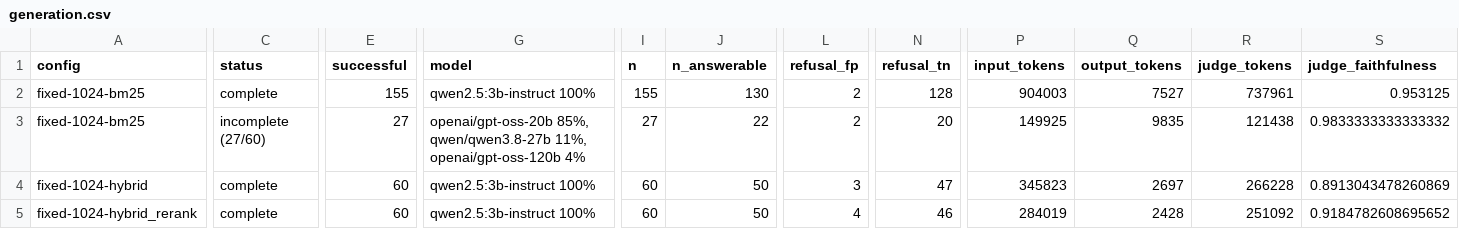
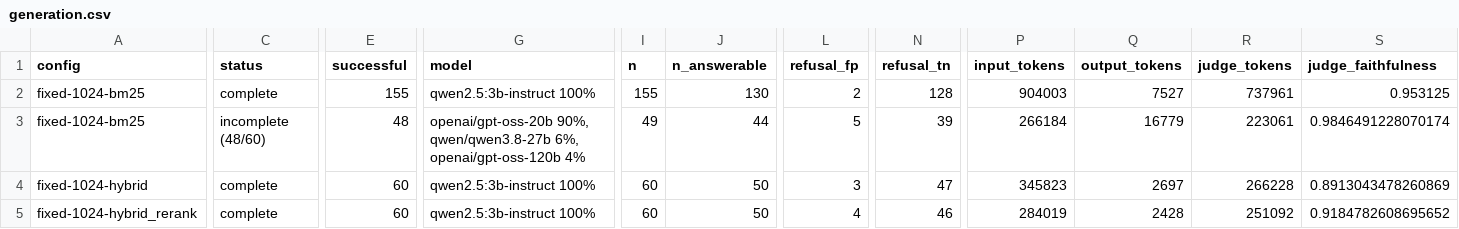
Before and after one commit to srini2k03/rbi-circulars-rag, a CSV file: results/generation.csv, drawn as a sheet; only a part is shown, gaps mark what is left out; the diff covers the shown part only; the diff names each change by its address in the sheet, - before the commit and + after, or states it on an @@ line.

```diff
--- a/results/generation.csv
+++ b/results/generation.csv
-C3 (status): incomplete (27/60)
+C3 (status): incomplete (48/60)
-E3 (successful): 27
+E3 (successful): 48
-G3 (model): openai/gpt-oss-20b 85%, qwen/qwen3.8-27b 11%, openai/gpt-oss-120b 4%
+G3 (model): openai/gpt-oss-20b 90%, qwen/qwen3.8-27b 6%, openai/gpt-oss-120b 4%
-I3 (n): 27
+I3 (n): 49
-J3 (n_answerable): 22
+J3 (n_answerable): 44
-L3 (refusal_fp): 2
+L3 (refusal_fp): 5
-N3 (refusal_tn): 20
+N3 (refusal_tn): 39
-P3 (input_tokens): 149925
+P3 (input_tokens): 266184
-Q3 (output_tokens): 9835
+Q3 (output_tokens): 16779
-R3 (judge_tokens): 121438
+R3 (judge_tokens): 223061
-S3 (judge_faithfulness): 0.9833333333333332
+S3 (judge_faithfulness): 0.9846491228070174
```
Also changed, not shown: 19 edited cells elsewhere in this file, results/generation_ai_reviewed.csv, 7 other files.
